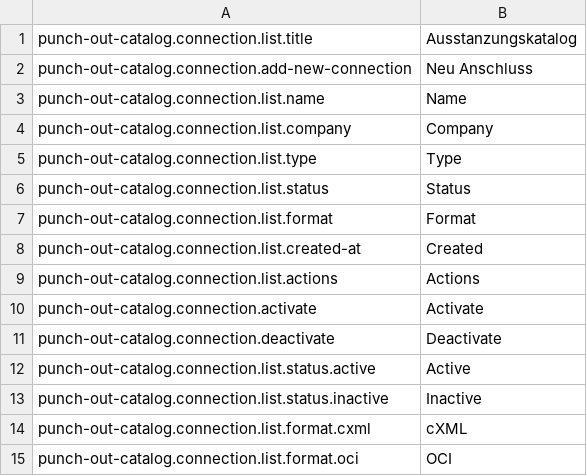
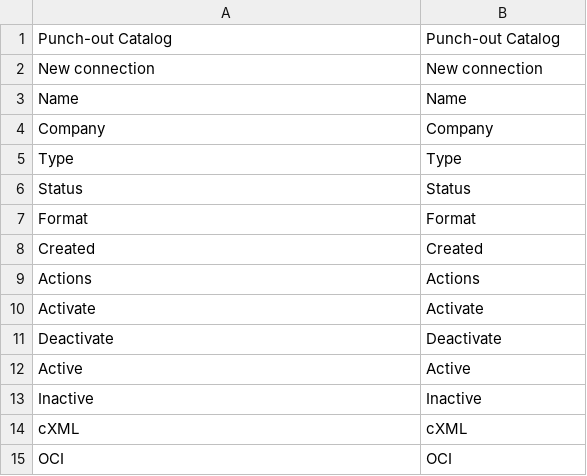
Before and after one commit to spryker-eco/punchout-catalogs, a CSV file: data/translation/Zed/de_DE.csv, drawn as a sheet.

```diff
--- a/data/translation/Zed/de_DE.csv
+++ b/data/translation/Zed/de_DE.csv
@@ -1,15 +1,15 @@
-punch-out-catalog.connection.list.title,Ausstanzungskatalog
-punch-out-catalog.connection.add-new-connection,Neu Anschluss
-punch-out-catalog.connection.list.name,Name
-punch-out-catalog.connection.list.company,Company
-punch-out-catalog.connection.list.type,Type
-punch-out-catalog.connection.list.status,Status
-punch-out-catalog.connection.list.format,Format
-punch-out-catalog.connection.list.created-at,Created
-punch-out-catalog.connection.list.actions,Actions
-punch-out-catalog.connection.activate,Activate
-punch-out-catalog.connection.deactivate,Deactivate
-punch-out-catalog.connection.list.status.active,Active
-punch-out-catalog.connection.list.status.inactive,Inactive
-punch-out-catalog.connection.list.format.cxml,cXML
-punch-out-catalog.connection.list.format.oci,OCI
+Punch-out Catalog,Punch-out Catalog
+New connection,New connection
+Name,Name
+Company,Company
+Type,Type
+Status,Status
+Format,Format
+Created,Created
+Actions,Actions
+Activate,Activate
+Deactivate,Deactivate
+Active,Active
+Inactive,Inactive
+cXML,cXML
+OCI,OCI
```
Also changed, not shown: data/translation/Zed/en_US.csv, 2 other files.
